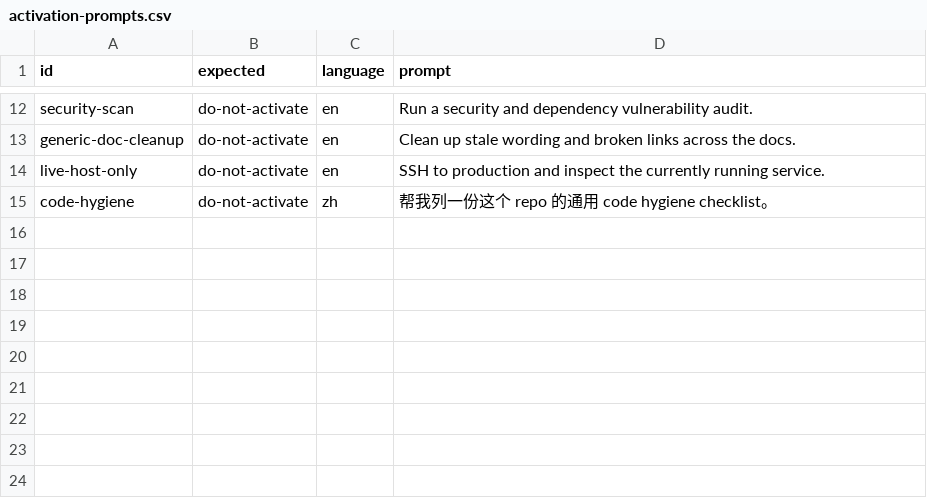
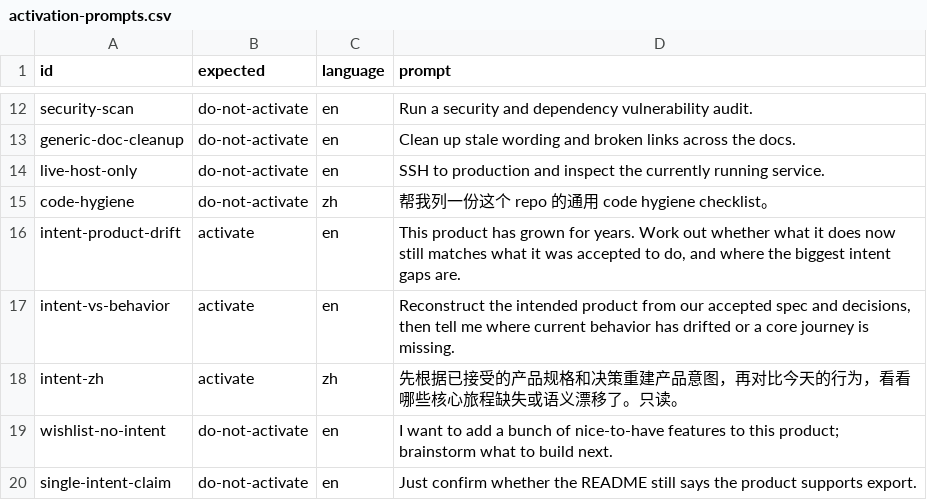
Before and after one commit to IndelibleVivi/repo-truth-audit, a CSV file: evals/activation-prompts.csv, drawn as a sheet; only a part is shown, gaps mark what is left out; the diff names each change by its address in the sheet, - before the commit and + after, or states it on an @@ line.

Commit message:
add product intent reconstruction and bounded convergence

```diff
--- a/evals/activation-prompts.csv
+++ b/evals/activation-prompts.csv
+row 16: intent-product-drift | activate | en | This product has grown for years. Work out whether what it does now still matches what it was accepted to do, and where the biggest intent gaps are.
+row 17: intent-vs-behavior | activate | en | Reconstruct the intended product from our accepted spec and decisions, then tell me where current behavior has drifted or a core journey is missing.
+row 18: intent-zh | activate | zh | 先根据已接受的产品规格和决策重建产品意图，再对比今天的行为，看看哪些核心旅程缺失或语义漂移了。只读。
+row 19: wishlist-no-intent | do-not-activate | en | I want to add a bunch of nice-to-have features to this product; brainstorm what to build next.
+row 20: single-intent-claim | do-not-activate | en | Just confirm whether the README still says the product supports export.
```
Also changed, not shown: evals/mode-prompts.csv, 37 other files.
